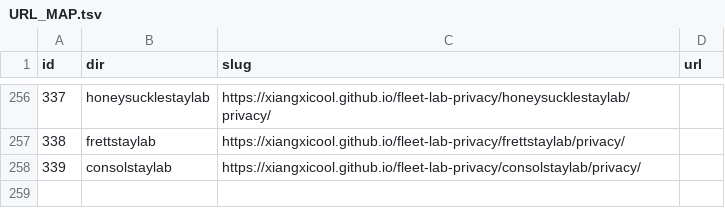
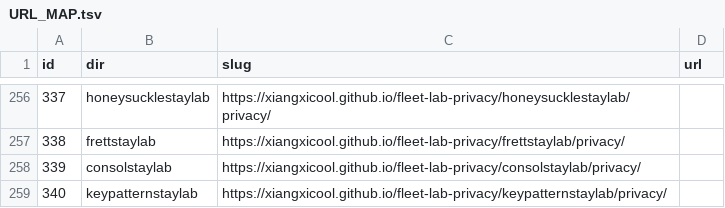
Before and after one commit to xiangxicool/fleet-lab-privacy, a TSV file: URL_MAP.tsv, drawn as a sheet; only a part is shown, gaps mark what is left out; the diff names each change by its address in the sheet, - before the commit and + after, or states it on an @@ line.

Commit message:
Add KeyPatternStay Lab privacy page (F340).

```diff
--- a/URL_MAP.tsv
+++ b/URL_MAP.tsv
+row 259: 340 | keypatternstaylab | https://xiangxicool.github.io/fleet-lab-privacy/keypatternstaylab/privacy/
```
Also changed, not shown: 1 other file.
